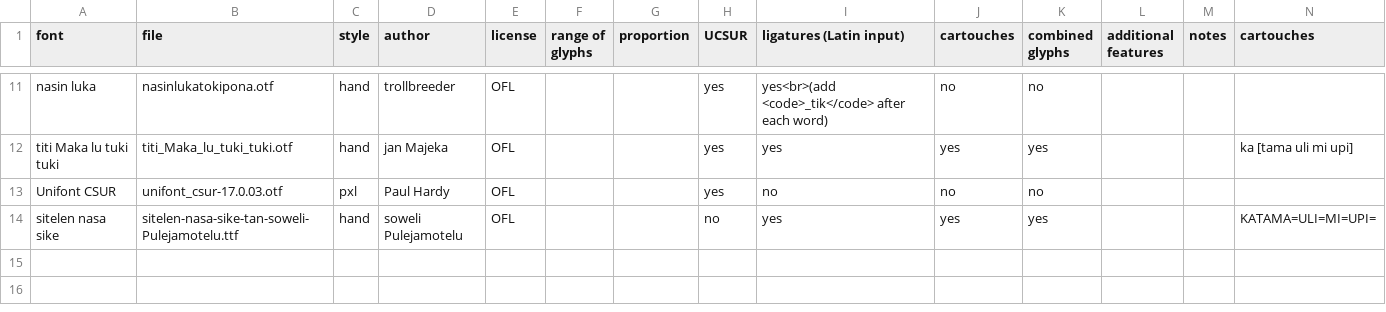
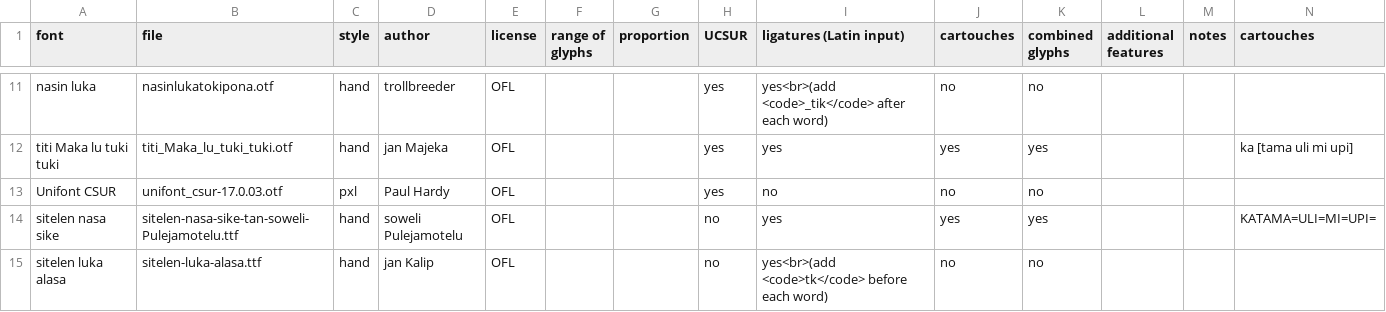
Before and after one commit to RetSamys/toki-pona-glyphs, a CSV file: sona/tuki tiki.csv, drawn as a sheet; only a part is shown, gaps mark what is left out; rows hold the shown columns only; the diff names each change by its address in the sheet, - before the commit and + after, or states it on an @@ line.

Commit message:
Update tuki tiki.csv

```diff
--- a/sona/tuki tiki.csv
+++ b/sona/tuki tiki.csv
+row 15: sitelen luka alasa | sitelen-luka-alasa.ttf | hand | jan Kalip | OFL |  |  | no | yes<br>(add <code>tk</code> before each word) | no | no
```
